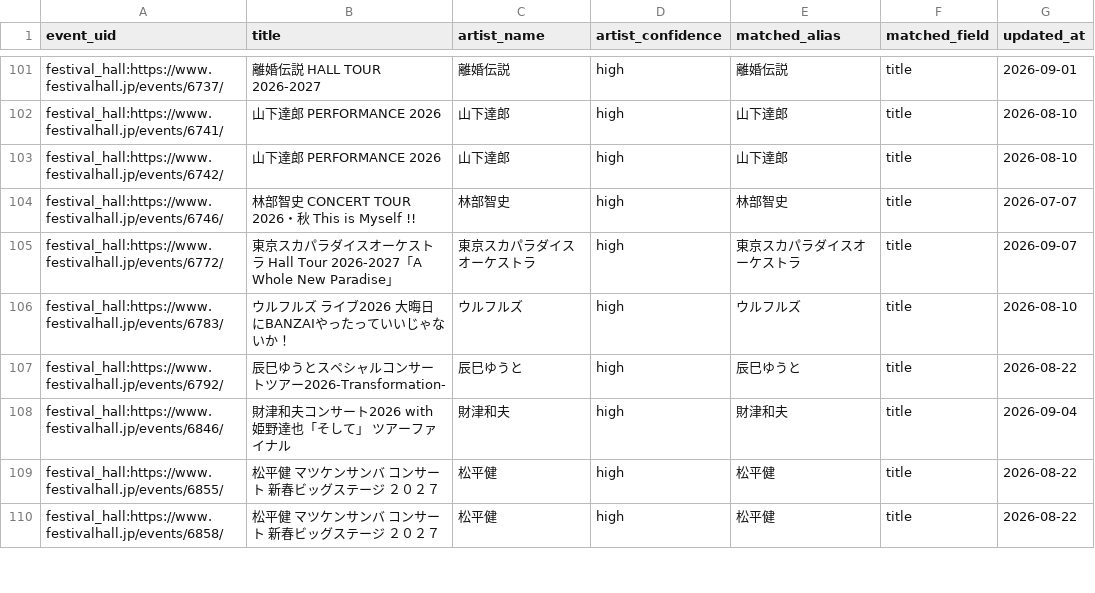
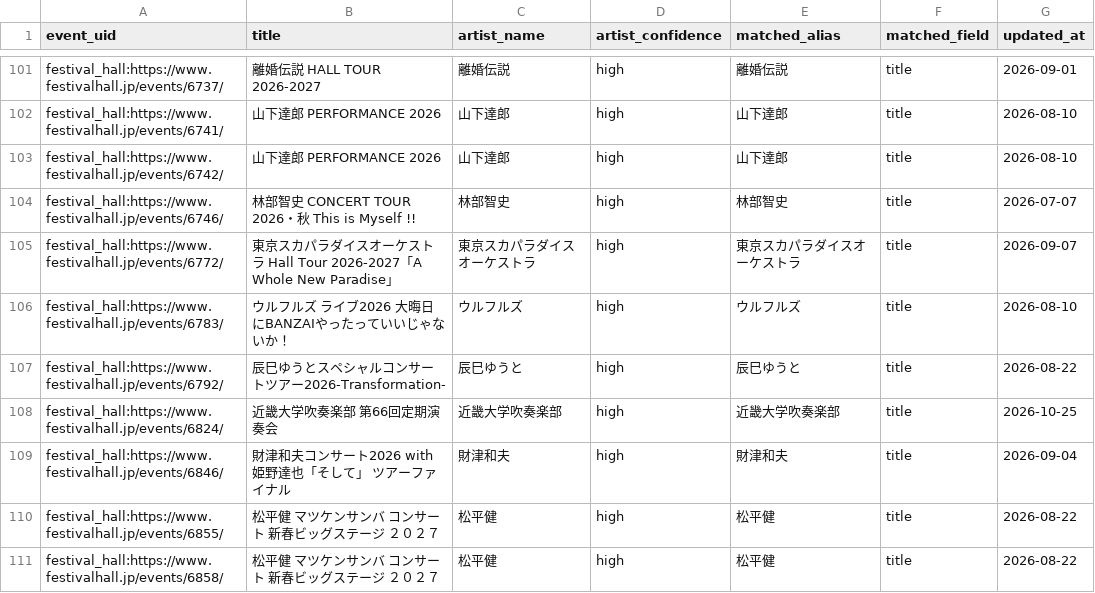
Before and after one commit to NemuKei/market-stats-viewer, a CSV file: data/events_artist_inferred.csv, drawn as a sheet; only a part is shown, gaps mark what is left out; the diff covers the shown part only.

```diff
--- a/data/events_artist_inferred.csv
+++ b/data/events_artist_inferred.csv
@@ -107,2 +107,3 @@ festival_hall:https://www.festivalhall.jp/events/6783/,ウルフルズ ライブ
 festival_hall:https://www.festivalhall.jp/events/6792/,辰巳ゆうとスペシャルコンサートツアー2026-Transformation-,辰巳ゆうと,high,辰巳ゆうと,title,2026-08-22
+festival_hall:https://www.festivalhall.jp/events/6824/,近畿大学吹奏楽部 第66回定期演奏会,近畿大学吹奏楽部,high,近畿大学吹奏楽部,title,2026-10-25
 festival_hall:https://www.festivalhall.jp/events/6846/,財津和夫コンサート2026 with 姫野達也「そして」 ツアーファイナル,財津和夫,high,財津和夫,title,2026-09-04
```
Also changed, not shown: 6 added rows, 2 removed rows and 4 edited cells elsewhere in this file, 2 other files.
